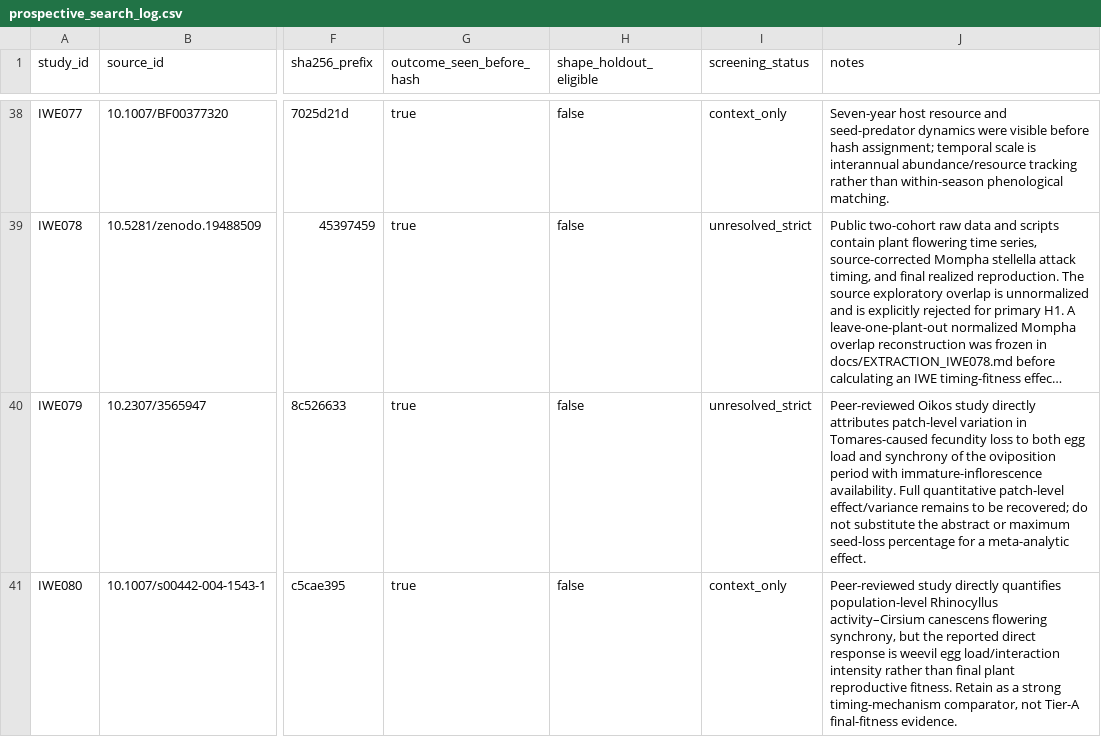
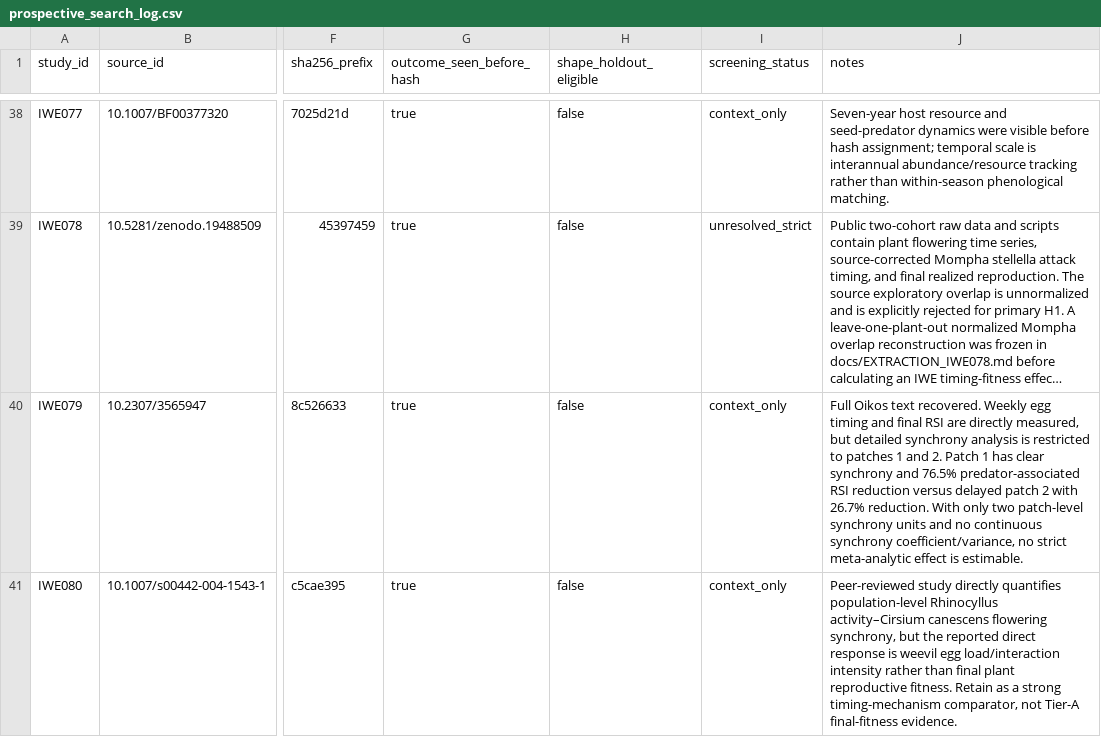
Before and after one commit to zuizui0223/iwe, a CSV file: data/registry/prospective_search_log.csv, drawn as a sheet; only a part is shown, gaps mark what is left out; long unchanged cells end in …; the diff names each change by its address in the sheet, - before the commit and + after, or states it on an @@ line.

Commit message:
research: adjudicate IWE079 to context only

```diff
--- a/data/registry/prospective_search_log.csv
+++ b/data/registry/prospective_search_log.csv
-I40 (screening_status): unresolved_strict
+I40 (screening_status): context_only
-J40 (notes): Peer-reviewed Oikos study directly attributes patch-level variation in Tomares-caused fecundity loss to both egg load and synchrony of the oviposition period with immature-inflorescence availability. Full quantitative patch-level effect/variance remains to be recovered; do not substitute the abstract or maximum seed-loss percentage for a meta-analytic effect.
+J40 (notes): Full Oikos text recovered. Weekly egg timing and final RSI are directly measured, but detailed synchrony analysis is restricted to patches 1 and 2. Patch 1 has clear synchrony and 76.5% predator-associated RSI reduction versus delayed patch 2 with 26.7% reduction. With only two patch-level synchrony units and no continuous synchrony coefficient/variance, no strict meta-analytic effect is estimable.
```
